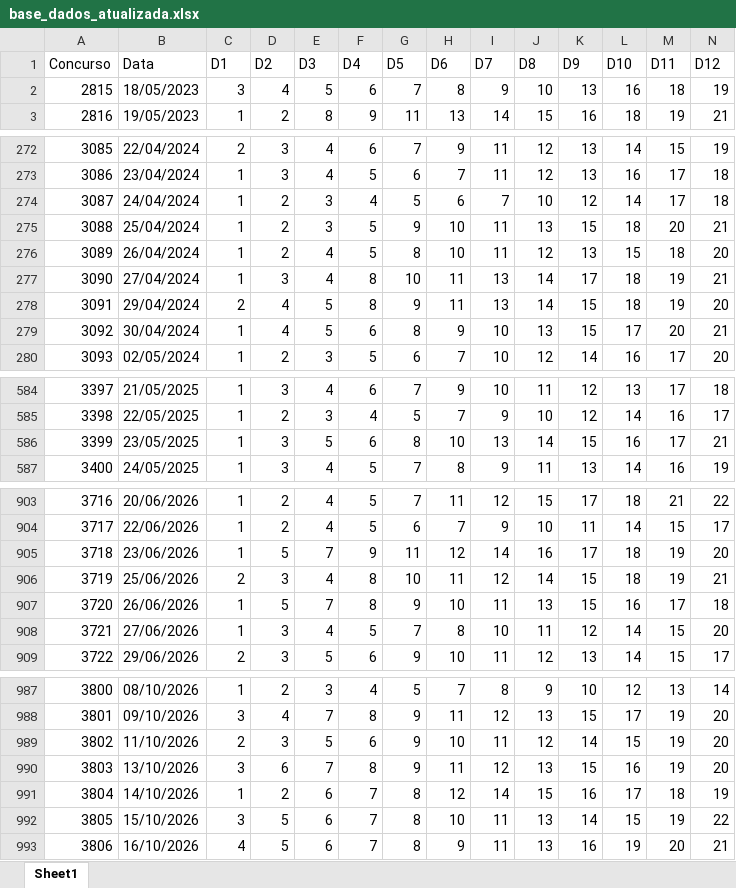
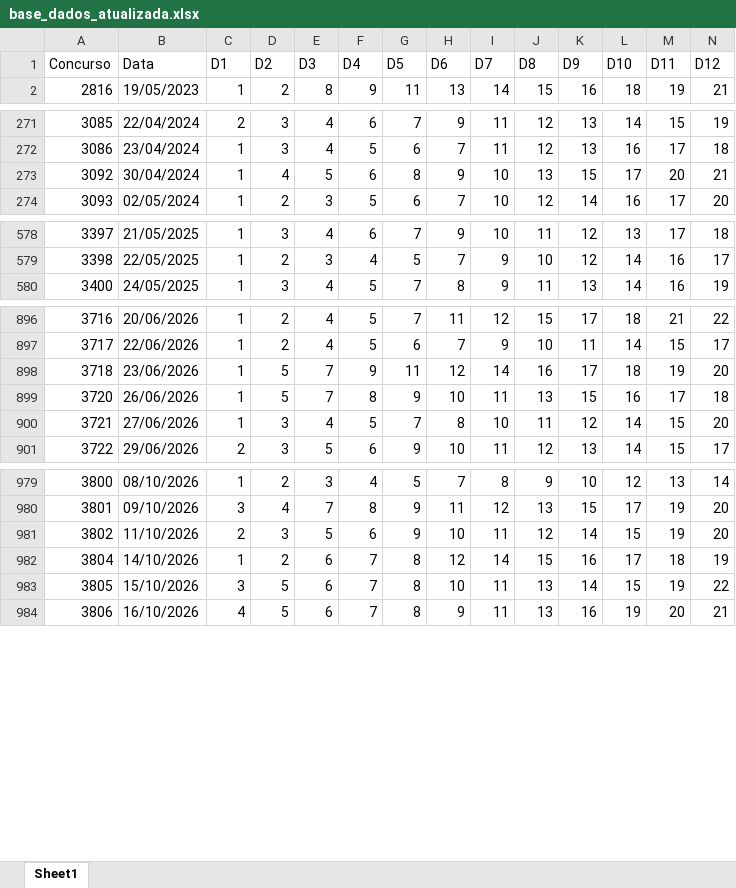
Before and after one commit to edjunhoscj/Projetos2026, an Excel workbook: base/base_dados_atualizada.xlsx, sheet Sheet1, drawn as a sheet; only a part is shown, gaps mark what is left out; values as stored, in another font and other column widths than the file's, no borders; removed rows and columns are numbered as before the commit, all else as after; rows hold the shown columns only; the diff covers the shown part only; the diff names each change by its address in the sheet, - before the commit and + after, or states it on an @@ line.

```diff
--- a/base/base_dados_atualizada.xlsx (sheet Sheet1)
+++ b/base/base_dados_atualizada.xlsx (sheet Sheet1)
-row 2: 2815 | 18/05/2023 | 3 | 4 | 5 | 6 | 7 | 8 | 9 | 10 | 13 | 16 | 18 | 19
-row 274: 3087 | 24/04/2024 | 1 | 2 | 3 | 4 | 5 | 6 | 7 | 10 | 12 | 14 | 17 | 18
-row 275: 3088 | 25/04/2024 | 1 | 2 | 3 | 5 | 9 | 10 | 11 | 13 | 15 | 18 | 20 | 21
-row 276: 3089 | 26/04/2024 | 1 | 2 | 4 | 5 | 8 | 10 | 11 | 12 | 13 | 15 | 18 | 20
-row 277: 3090 | 27/04/2024 | 1 | 3 | 4 | 8 | 10 | 11 | 13 | 14 | 17 | 18 | 19 | 21
-row 278: 3091 | 29/04/2024 | 2 | 4 | 5 | 8 | 9 | 11 | 13 | 14 | 15 | 18 | 19 | 20
-row 586: 3399 | 23/05/2025 | 1 | 3 | 5 | 6 | 8 | 10 | 13 | 14 | 15 | 16 | 17 | 21
-row 906: 3719 | 25/06/2026 | 2 | 3 | 4 | 8 | 10 | 11 | 12 | 14 | 15 | 18 | 19 | 21
-row 990: 3803 | 13/10/2026 | 3 | 6 | 7 | 8 | 9 | 11 | 12 | 13 | 15 | 16 | 19 | 20
```
Also changed, not shown: 1 added row elsewhere in this sheet, base/base_limpa.xlsx, 17 other files.
